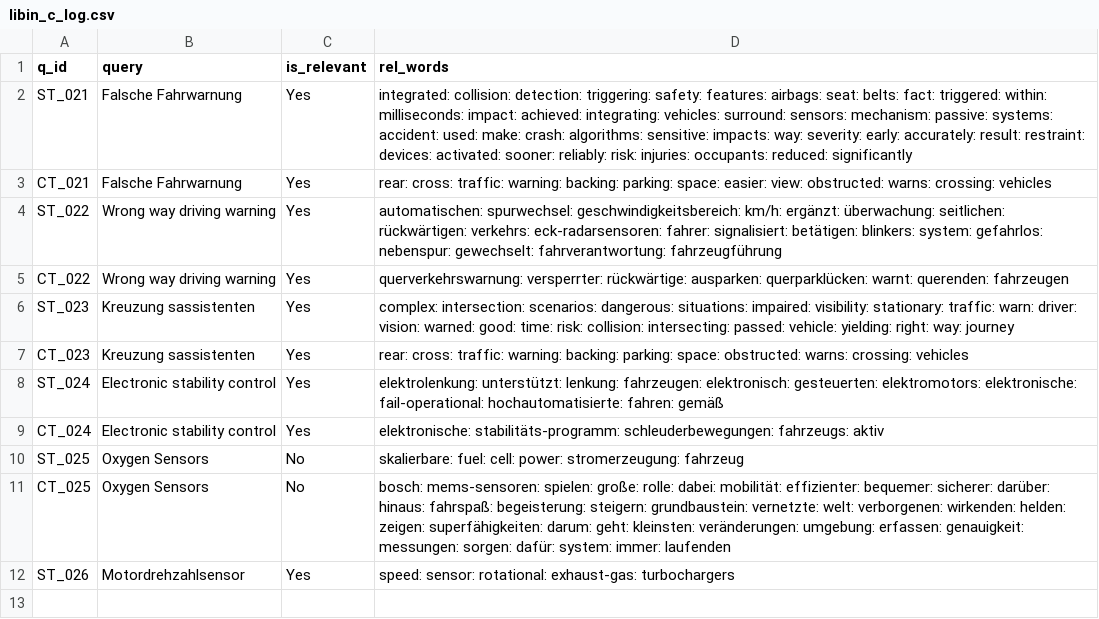
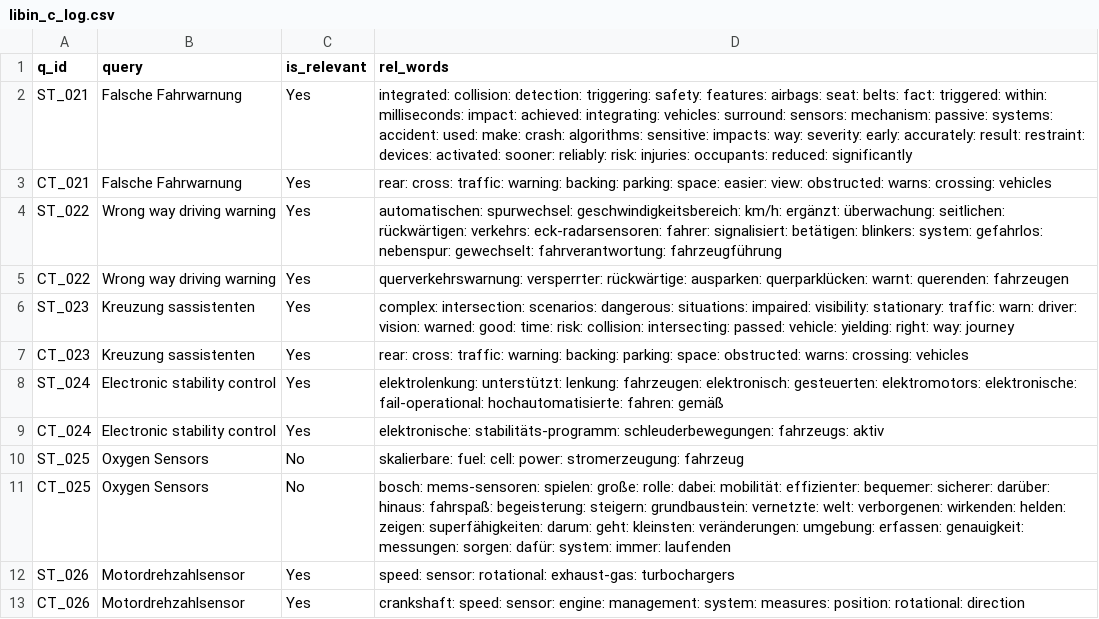
Before and after one commit to vijusudhi/cltr_web_app, a CSV file: logs/libin_c_log.csv, drawn as a sheet; the diff names each change by its address in the sheet, - before the commit and + after, or states it on an @@ line.

Commit message:
User libin updating via PyGithub

```diff
--- a/logs/libin_c_log.csv
+++ b/logs/libin_c_log.csv
+row 13: CT_026 | Motordrehzahlsensor | Yes | crankshaft: speed: sensor: engine: management: system: measures: position: rotational: direction
```
